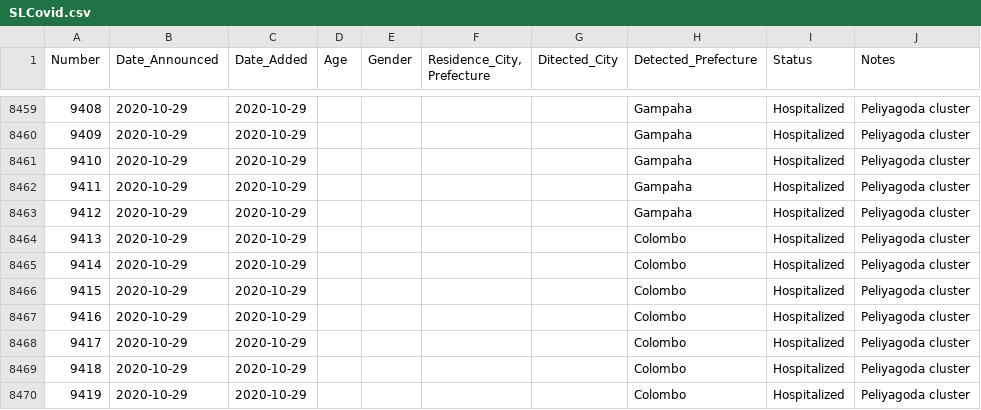
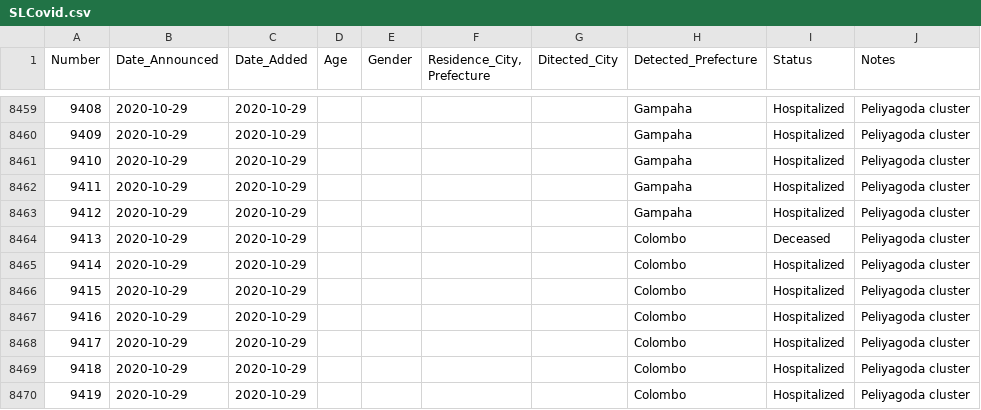
Before and after one commit to SasankaDidula/SLCovidPrediction, a CSV file: SLCovid.csv, drawn as a sheet; only a part is shown, gaps mark what is left out.

```diff
--- a/SLCovid.csv
+++ b/SLCovid.csv
@@ -8463,3 +8463,3 @@ Number,Date_Announced,Date_Added,Age,Gender,"Residence_City, Prefecture",Ditecte
 9412,2020-10-29,2020-10-29,,,,,Gampaha,Hospitalized,Peliyagoda cluster
-9413,2020-10-29,2020-10-29,,,,,Colombo,Hospitalized,Peliyagoda cluster
+9413,2020-10-29,2020-10-29,,,,,Colombo,Deceased,Peliyagoda cluster
 9414,2020-10-29,2020-10-29,,,,,Colombo,Hospitalized,Peliyagoda cluster
```
Also changed, not shown: 2 other files.
